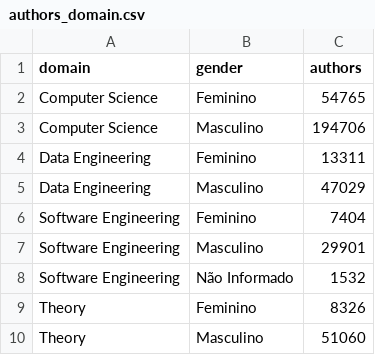
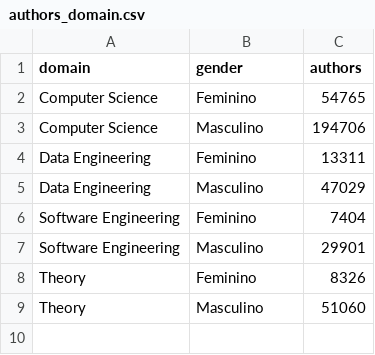
Before and after one commit to nailsoncunha/csvs_visualizacao, a CSV file: authors_domain.csv, drawn as a sheet.

Commit message:
autores por dominio 2

```diff
--- a/authors_domain.csv
+++ b/authors_domain.csv
@@ -7,3 +7,2 @@ Software Engineering,Feminino,7404
 Software Engineering,Masculino,29901
-Software Engineering,Não Informado,1532
 Theory,Feminino,8326
```
